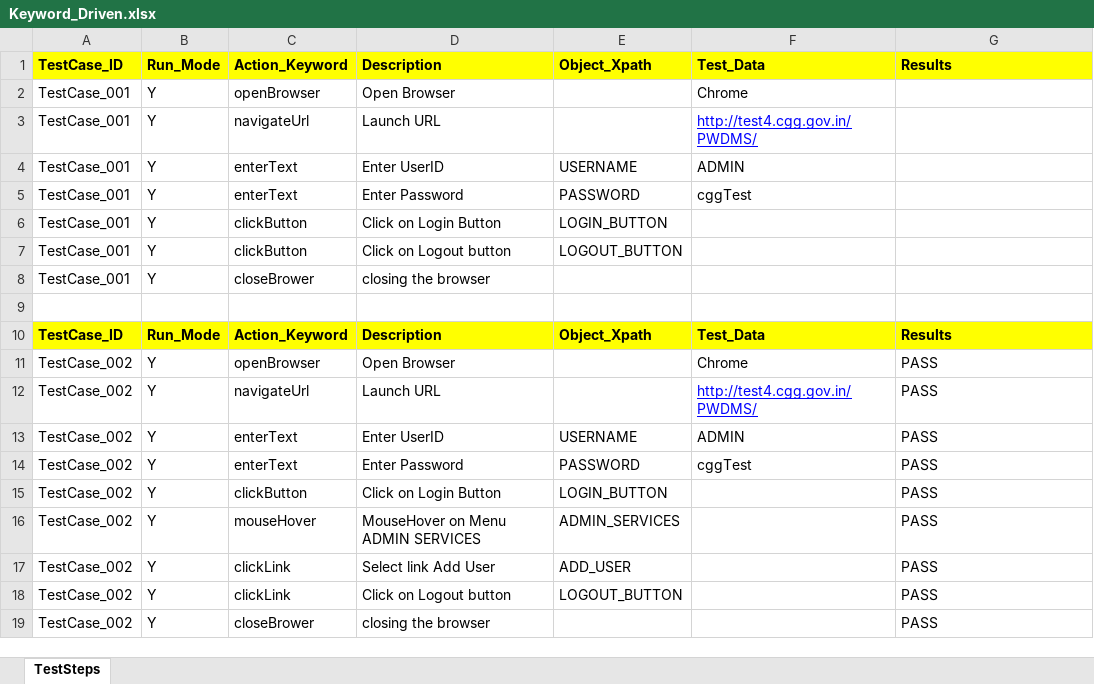
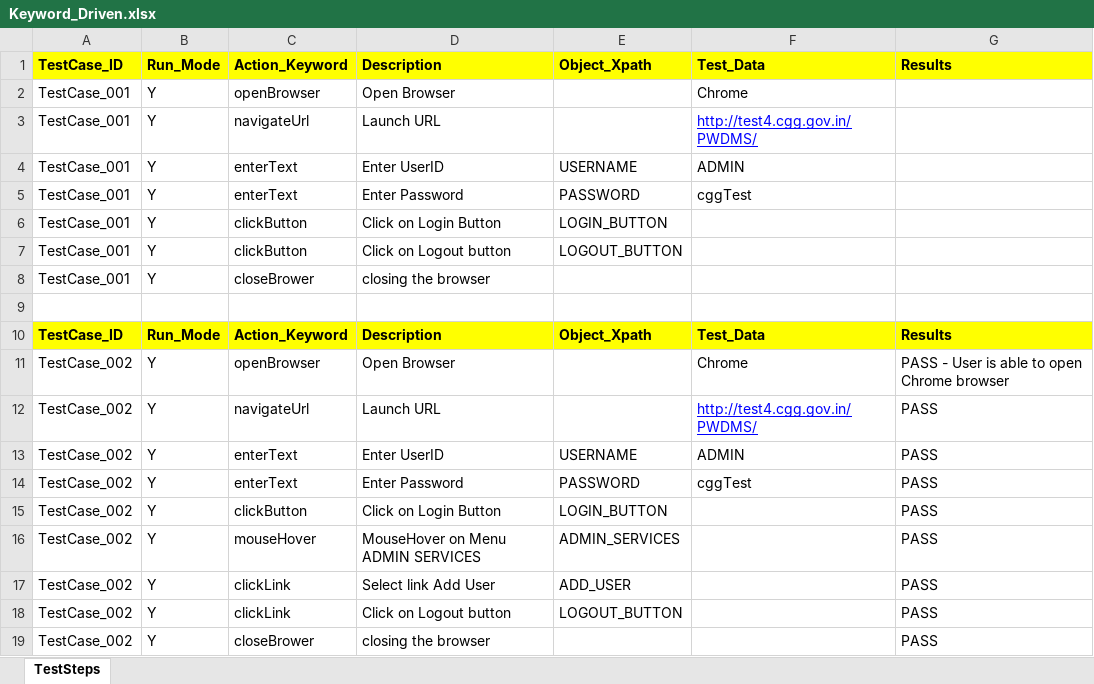
Before and after one commit to RamaGanesh34595/Hyd_Police, an Excel workbook: HYD_POLICE/src/config_Data/Keyword_Driven.xlsx, sheet TestSteps, drawn as a sheet; values as stored, in another font and other column widths than the file's, no borders; the diff names each change by its address in the sheet, - before the commit and + after, or states it on an @@ line.

```diff
--- a/HYD_POLICE/src/config_Data/Keyword_Driven.xlsx (sheet TestSteps)
+++ b/HYD_POLICE/src/config_Data/Keyword_Driven.xlsx (sheet TestSteps)
-G11: PASS
+G11: PASS - User is able to open Chrome browser
```
Also changed, not shown: 18 other files.
